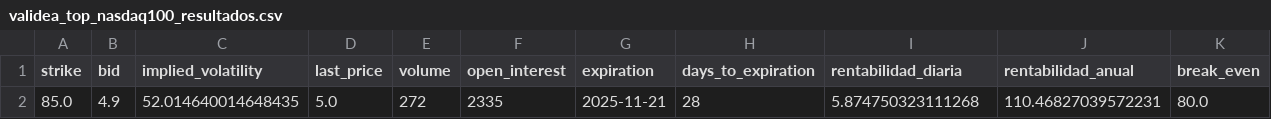
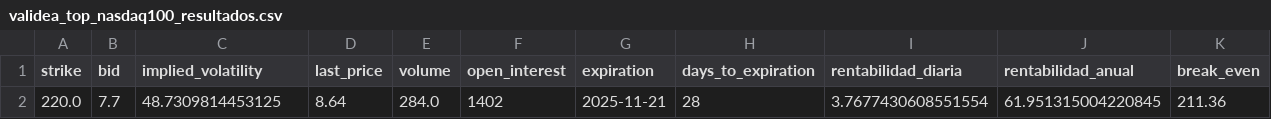
Before and after one commit to rubenm1906/short-put-openai, a CSV file: storage/validea_top_nasdaq100_resultados.csv, drawn as a sheet; only a part is shown; removed rows and columns are numbered as before the commit, all else as after; rows hold the shown columns only; the diff names each change by its address in the sheet, - before the commit and + after, or states it on an @@ line.

```diff
--- a/storage/validea_top_nasdaq100_resultados.csv
+++ b/storage/validea_top_nasdaq100_resultados.csv
-row 2: 85.0 | 4.9 | 52.014640014648435 | 5.0 | 272 | 2335 | 2025-11-21 | 28 | 5.874750323111268 | 110.46827039572231 | 80.0
+row 2: 220.0 | 7.7 | 48.7309814453125 | 8.64 | 284.0 | 1402 | 2025-11-21 | 28 | 3.7677430608551554 | 61.951315004220845 | 211.36
```
Also changed, not shown: storage/7_Magnificas_resultados.csv, storage/Shortlist_ruben_resultados.csv, 11 other files.
